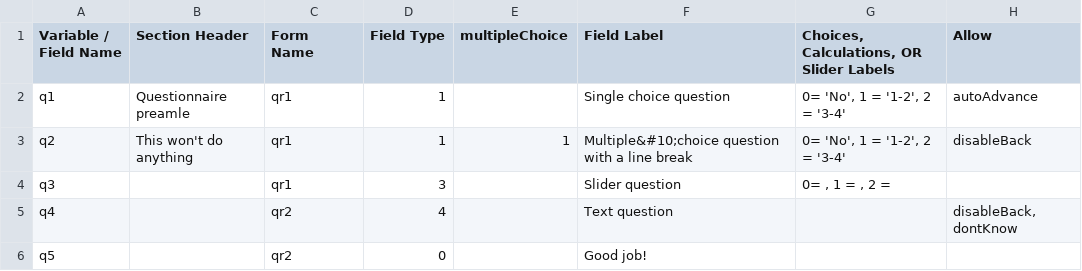
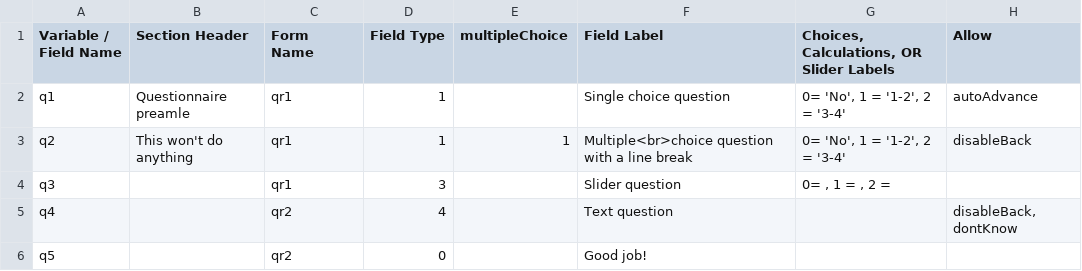
Before and after one commit to ChildMindInstitute/reproschema-builder, a CSV file: input/test-repro-script.csv, drawn as a sheet; only a part is shown; the diff names each change by its address in the sheet, - before the commit and + after, or states it on an @@ line.

Commit message:
mend

```diff
--- a/input/test-repro-script.csv
+++ b/input/test-repro-script.csv
-F3 (Field Label): Multiple&#10;choice question with…
+F3 (Field Label): Multiple<br>choice question with…
```
